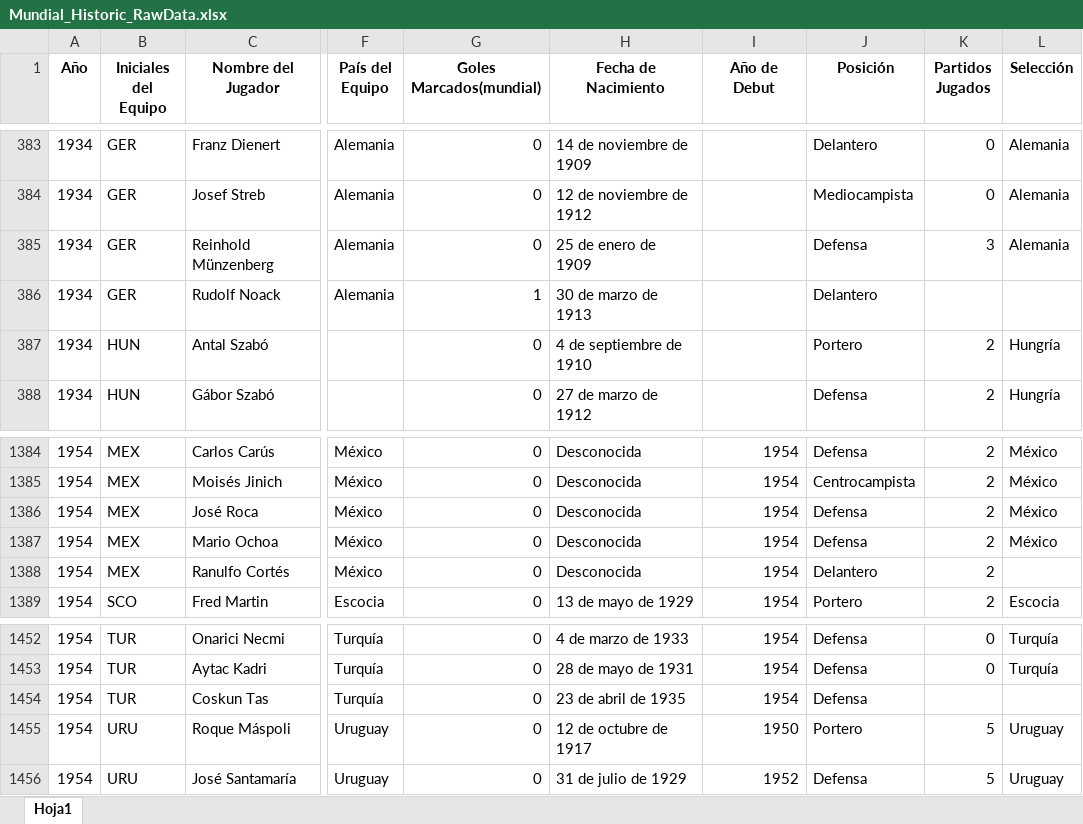
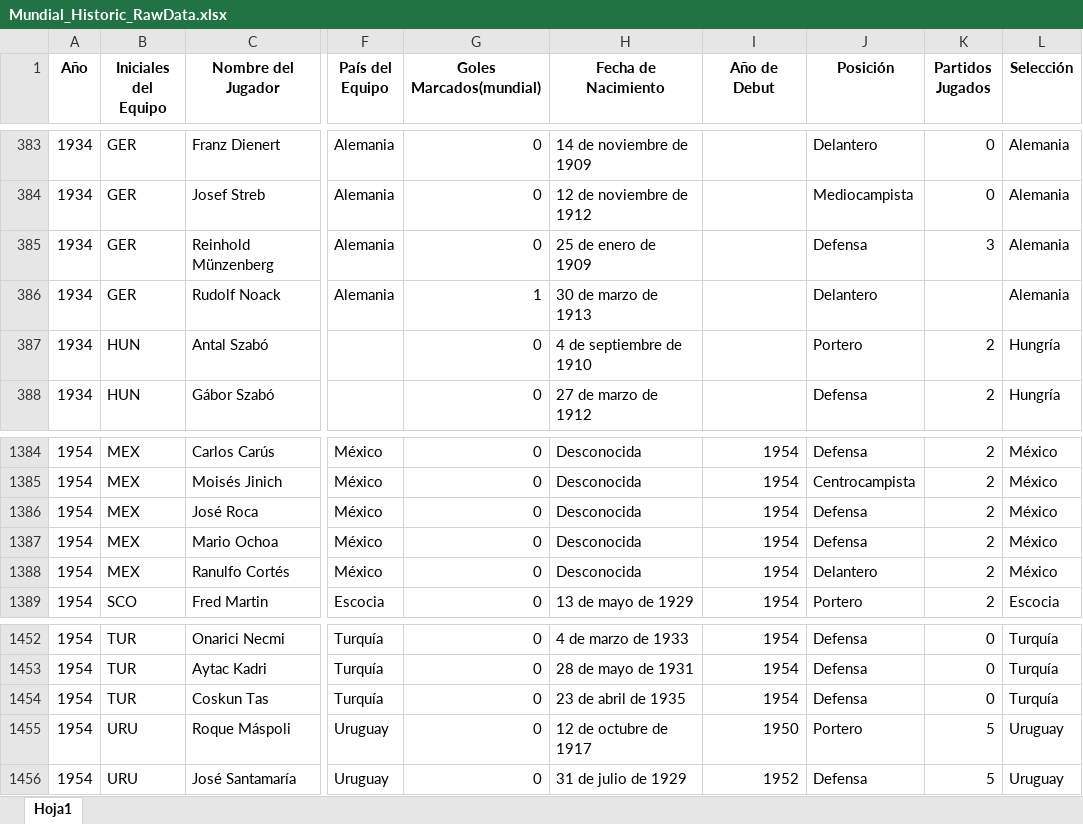
Before and after one commit to WMARBAR/Proyecto_MUNDIAL, an Excel workbook: Mundial_Historic_RawData.xlsx, sheet Hoja1, drawn as a sheet; only a part is shown, gaps mark what is left out; values as stored, in another font and other column widths than the file's, no borders; the diff names each change by its address in the sheet, - before the commit and + after, or states it on an @@ line.

Commit message:
se crea la base de nacionalidades y entrenadores

```diff
--- a/Mundial_Historic_RawData.xlsx (sheet Hoja1)
+++ b/Mundial_Historic_RawData.xlsx (sheet Hoja1)
-L386 (Selección): (empty)
+L386 (Selección): Alemania
-L1388 (Selección): (empty)
+L1388 (Selección): México
-K1454 (Partidos Jugados): (empty)
+K1454 (Partidos Jugados): 0
-L1454 (Selección): (empty)
+L1454 (Selección): Turquía
```
Also changed, not shown: 3 other files.
